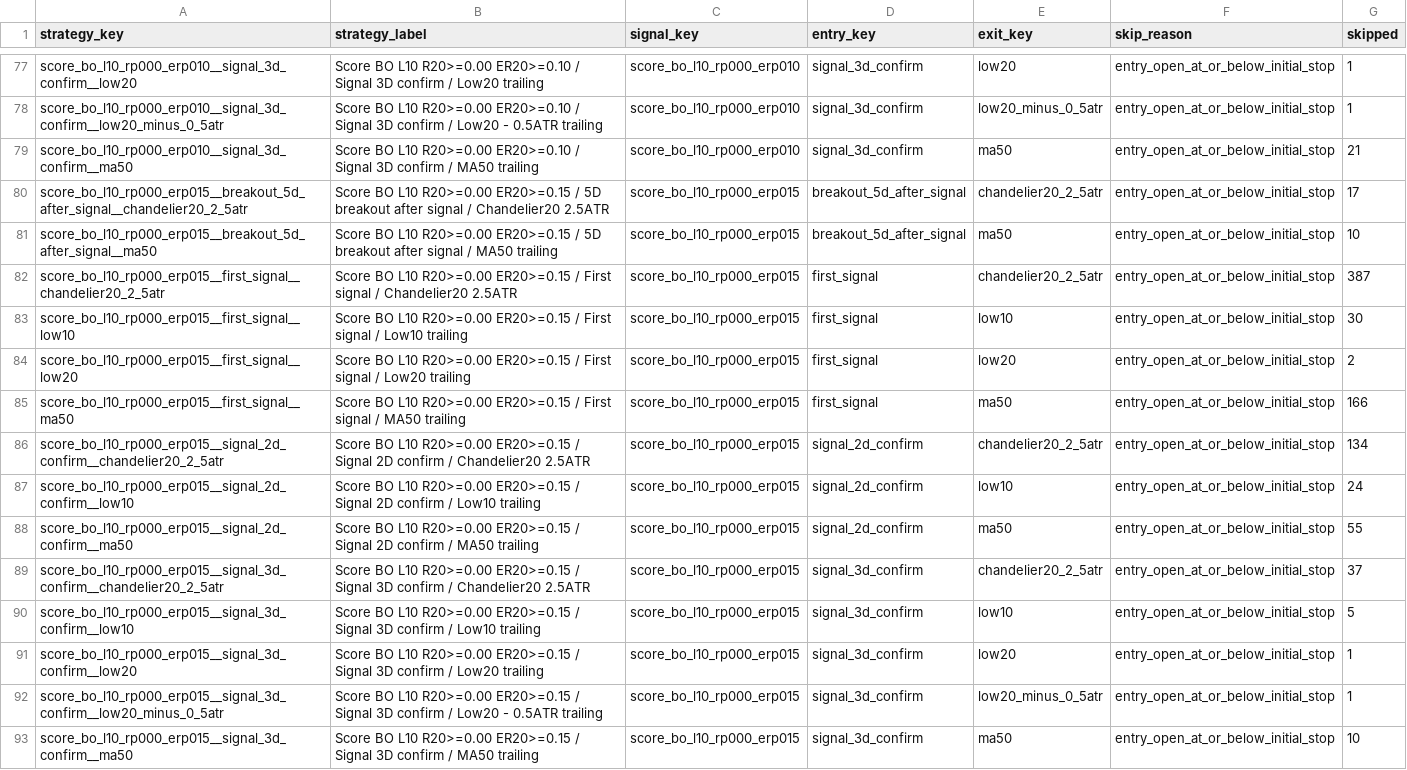
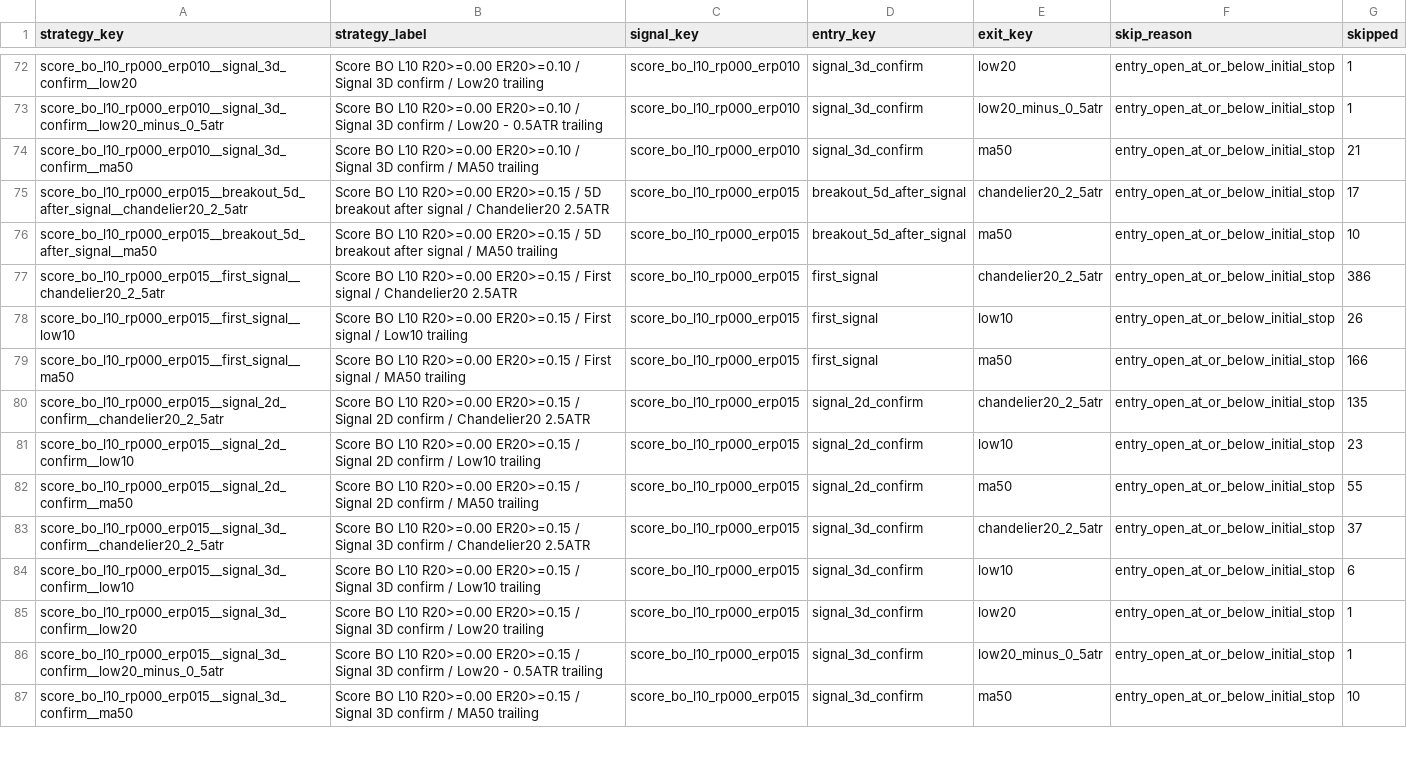
Before and after one commit to goodyyj617/trend-energy-etf-scanner, a CSV file: docs/data/backtest_skipped_summary.csv, drawn as a sheet; only a part is shown, gaps mark what is left out; the diff covers the shown part only.

```diff
--- a/docs/data/backtest_skipped_summary.csv
+++ b/docs/data/backtest_skipped_summary.csv
@@ -81,11 +76,10 @@ score_bo_l10_rp000_erp015__breakout_5d_after_signal__chandelier20_2_5atr,Score B
 score_bo_l10_rp000_erp015__breakout_5d_after_signal__ma50,Score BO L10 R20>=0.00 ER20>=0.15 / 5D breakout after signal / MA50 trailing,score_bo_l10_rp000_erp015,breakout_5d_after_signal,ma50,entry_open_at_or_below_initial_stop,10
-score_bo_l10_rp000_erp015__first_signal__chandelier20_2_5atr,Score BO L10 R20>=0.00 ER20>=0.15 / First signal / Chandelier20 2.5ATR,score_bo_l10_rp000_erp015,first_signal,chandelier20_2_5atr,entry_open_at_or_below_initial_stop,387
-score_bo_l10_rp000_erp015__first_signal__low10,Score BO L10 R20>=0.00 ER20>=0.15 / First signal / Low10 trailing,score_bo_l10_rp000_erp015,first_signal,low10,entry_open_at_or_below_initial_stop,30
-score_bo_l10_rp000_erp015__first_signal__low20,Score BO L10 R20>=0.00 ER20>=0.15 / First signal / Low20 trailing,score_bo_l10_rp000_erp015,first_signal,low20,entry_open_at_or_below_initial_stop,2
+score_bo_l10_rp000_erp015__first_signal__chandelier20_2_5atr,Score BO L10 R20>=0.00 ER20>=0.15 / First signal / Chandelier20 2.5ATR,score_bo_l10_rp000_erp015,first_signal,chandelier20_2_5atr,entry_open_at_or_below_initial_stop,386
+score_bo_l10_rp000_erp015__first_signal__low10,Score BO L10 R20>=0.00 ER20>=0.15 / First signal / Low10 trailing,score_bo_l10_rp000_erp015,first_signal,low10,entry_open_at_or_below_initial_stop,26
 score_bo_l10_rp000_erp015__first_signal__ma50,Score BO L10 R20>=0.00 ER20>=0.15 / First signal / MA50 trailing,score_bo_l10_rp000_erp015,first_signal,ma50,entry_open_at_or_below_initial_stop,166
-score_bo_l10_rp000_erp015__signal_2d_confirm__chandelier20_2_5atr,Score BO L10 R20>=0.00 ER20>=0.15 / Signal 2D confirm / Chandelier20 2.5ATR,score_bo_l10_rp000_erp015,signal_2d_confirm,chandelier20_2_5atr,entry_open_at_or_below_initial_stop,134
-score_bo_l10_rp000_erp015__signal_2d_confirm__low10,Score BO L10 R20>=0.00 ER20>=0.15 / Signal 2D confirm / Low10 trailing,score_bo_l10_rp000_erp015,signal_2d_confirm,low10,entry_open_at_or_below_initial_stop,24
+score_bo_l10_rp000_erp015__signal_2d_confirm__chandelier20_2_5atr,Score BO L10 R20>=0.00 ER20>=0.15 / Signal 2D confirm / Chandelier20 2.5ATR,score_bo_l10_rp000_erp015,signal_2d_confirm,chandelier20_2_5atr,entry_open_at_or_below_initial_stop,135
+score_bo_l10_rp000_erp015__signal_2d_confirm__low10,Score BO L10 R20>=0.00 ER20>=0.15 / Signal 2D confirm / Low10 trailing,score_bo_l10_rp000_erp015,signal_2d_confirm,low10,entry_open_at_or_below_initial_stop,23
 score_bo_l10_rp000_erp015__signal_2d_confirm__ma50,Score BO L10 R20>=0.00 ER20>=0.15 / Signal 2D confirm / MA50 trailing,score_bo_l10_rp000_erp015,signal_2d_confirm,ma50,entry_open_at_or_below_initial_stop,55
 score_bo_l10_rp000_erp015__signal_3d_confirm__chandelier20_2_5atr,Score BO L10 R20>=0.00 ER20>=0.15 / Signal 3D confirm / Chandelier20 2.5ATR,score_bo_l10_rp000_erp015,signal_3d_confirm,chandelier20_2_5atr,entry_open_at_or_below_initial_stop,37
-score_bo_l10_rp000_erp015__signal_3d_confirm__low10,Score BO L10 R20>=0.00 ER20>=0.15 / Signal 3D confirm / Low10 trailing,score_bo_l10_rp000_erp015,signal_3d_confirm,low10,entry_open_at_or_below_initial_stop,5
+score_bo_l10_rp000_erp015__signal_3d_confirm__low10,Score BO L10 R20>=0.00 ER20>=0.15 / Signal 3D confirm / Low10 trailing,score_bo_l10_rp000_erp015,signal_3d_confirm,low10,entry_open_at_or_below_initial_stop,6
 score_bo_l10_rp000_erp015__signal_3d_confirm__low20,Score BO L10 R20>=0.00 ER20>=0.15 / Signal 3D confirm / Low20 trailing,score_bo_l10_rp000_erp015,signal_3d_confirm,low20,entry_open_at_or_below_initial_stop,1
```
Also changed, not shown: 9 removed rows and 103 edited cells elsewhere in this file, docs/data/backtest_portfolio_strategy_summary.csv, docs/data/backtest_recent_trades.csv, 49 other files.
